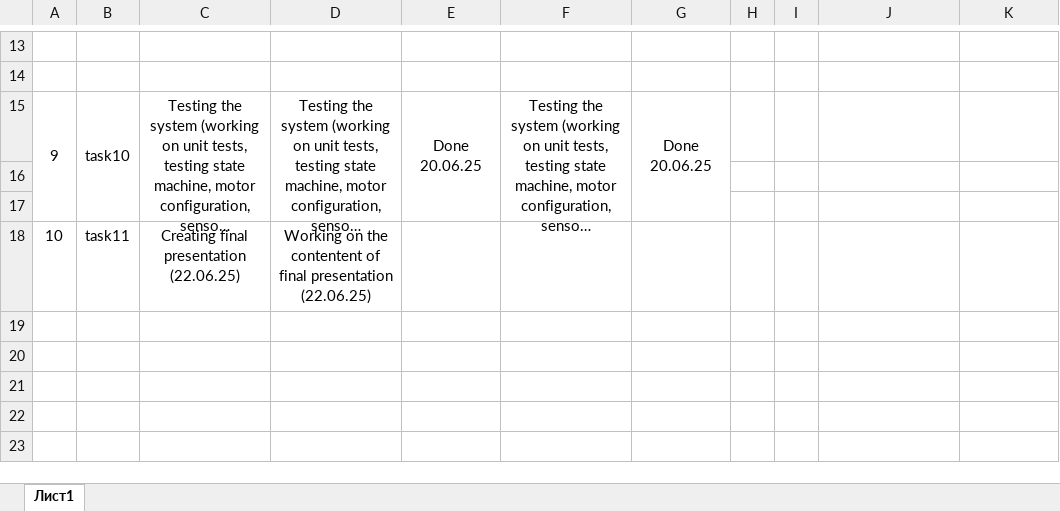
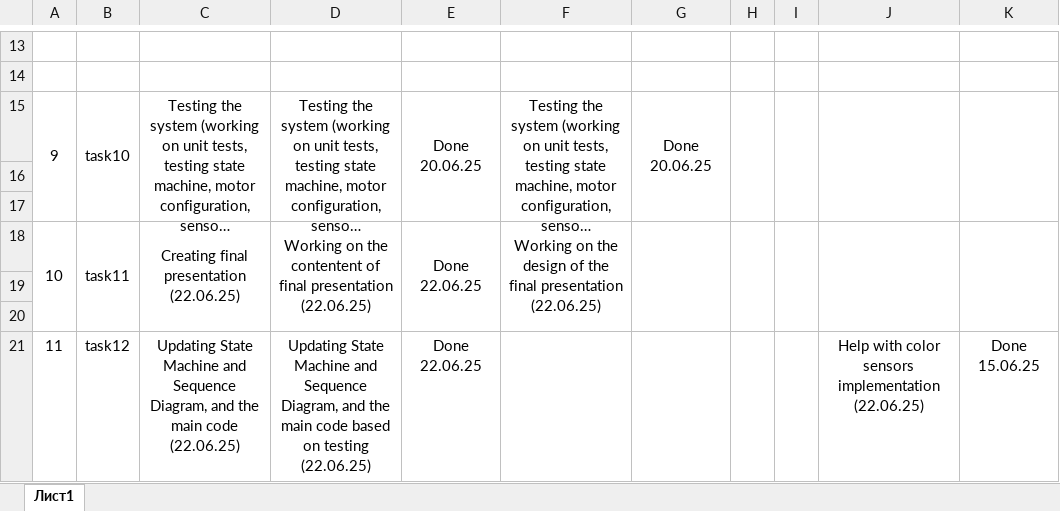
Before and after one commit to DariaShushkova/Autonomous_vehicle_prototype, an Excel workbook: ToDoList.xlsx, sheet Лист1, drawn as a sheet; only a part is shown, gaps mark what is left out; long unchanged cells end in …; values as stored, in another font and other column widths than the file's, no borders; the diff names each change by its address in the sheet, - before the commit and + after, or states it on an @@ line.

Commit message:
updated ToDoList.xlsx

```diff
--- a/ToDoList.xlsx (sheet Лист1)
+++ b/ToDoList.xlsx (sheet Лист1)
+H15:H17 merged
+I15:I17 merged
+J15:J17 merged
+K15:K17 merged
+A18:A20 merged
+B18:B20 merged
+C18:C20 merged
+D18:D20 merged
-E18: (empty)
+E18: Done 22.06.25
+E18:E20 merged
-F18: (empty)
+F18: Working on the design of the final presentation (22.06.25)
+F18:F20 merged
+G18:G20 merged
+H18:H20 merged
+I18:I20 merged
+J18:J20 merged
+K18:K20 merged
+row 19: (empty)
+row 20: (empty)
+row 21: 11 | task12 | Updating State Machine and Sequence Diagram, and the main code (22.06.25) | Updating State Machine and Sequence Diagram, and the main code based on testing (22.06.25) | Done 22.06.25 |  |  |  |  | Help with color sensors implementation (22.06.25) | Done 15.06.25
```
